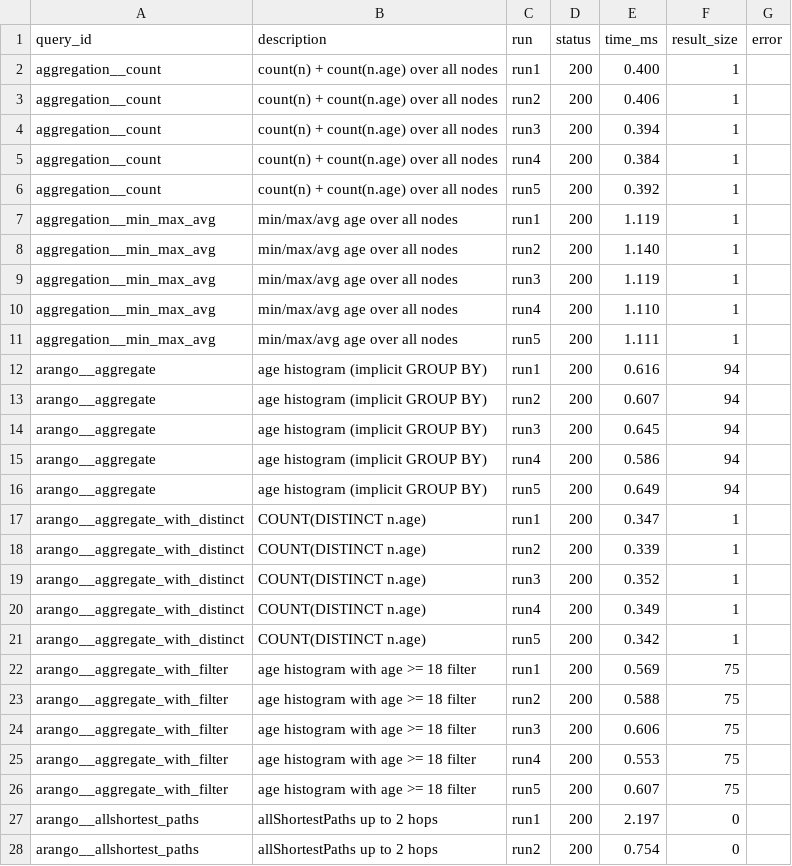
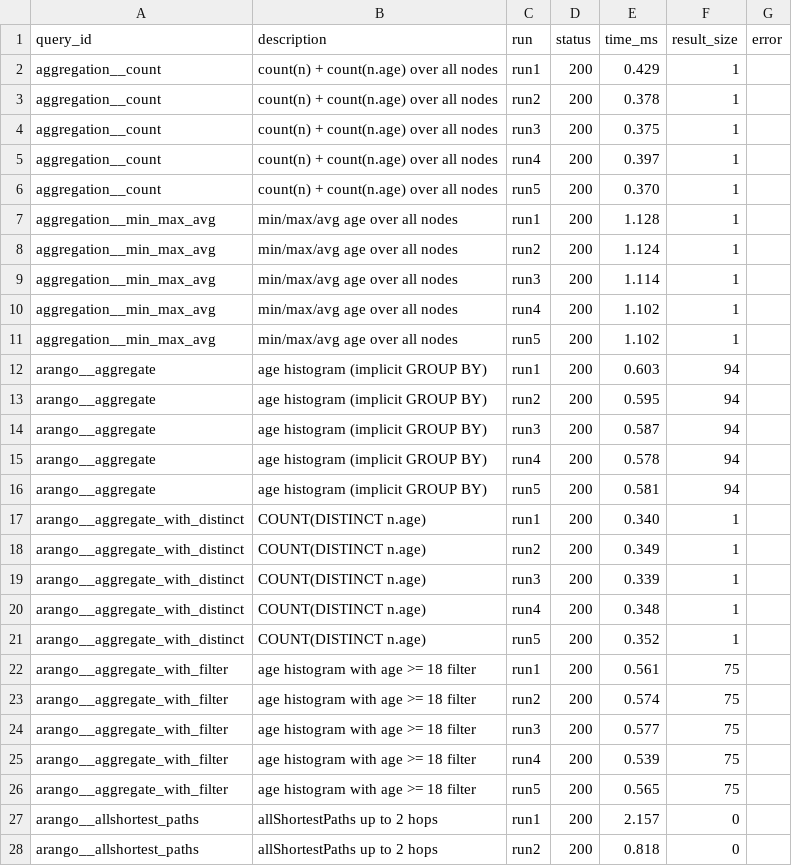
Before and after one commit to fluree/benchmark-db, a TSV file: benchmarks/benchgraph/reports/pokec/engines/fluree_medium.tsv, drawn as a sheet; only a part is shown; the diff covers the shown part only.

```diff
--- a/benchmarks/benchgraph/reports/pokec/engines/fluree_medium.tsv
+++ b/benchmarks/benchgraph/reports/pokec/engines/fluree_medium.tsv
@@ -1,28 +1,28 @@
 query_id	description	run	status	time_ms	result_size	error
-aggregation__count	count(n) + count(n.age) over all nodes	run1	200	0.400	1	
-aggregation__count	count(n) + count(n.age) over all nodes	run2	200	0.406	1	
-aggregation__count	count(n) + count(n.age) over all nodes	run3	200	0.394	1	
-aggregation__count	count(n) + count(n.age) over all nodes	run4	200	0.384	1	
-aggregation__count	count(n) + count(n.age) over all nodes	run5	200	0.392	1	
-aggregation__min_max_avg	min/max/avg age over all nodes	run1	200	1.119	1	
-aggregation__min_max_avg	min/max/avg age over all nodes	run2	200	1.140	1	
-aggregation__min_max_avg	min/max/avg age over all nodes	run3	200	1.119	1	
-aggregation__min_max_avg	min/max/avg age over all nodes	run4	200	1.110	1	
-aggregation__min_max_avg	min/max/avg age over all nodes	run5	200	1.111	1	
-arango__aggregate	age histogram (implicit GROUP BY)	run1	200	0.616	94	
-arango__aggregate	age histogram (implicit GROUP BY)	run2	200	0.607	94	
-arango__aggregate	age histogram (implicit GROUP BY)	run3	200	0.645	94	
-arango__aggregate	age histogram (implicit GROUP BY)	run4	200	0.586	94	
-arango__aggregate	age histogram (implicit GROUP BY)	run5	200	0.649	94	
-arango__aggregate_with_distinct	COUNT(DISTINCT n.age)	run1	200	0.347	1	
-arango__aggregate_with_distinct	COUNT(DISTINCT n.age)	run2	200	0.339	1	
-arango__aggregate_with_distinct	COUNT(DISTINCT n.age)	run3	200	0.352	1	
-arango__aggregate_with_distinct	COUNT(DISTINCT n.age)	run4	200	0.349	1	
-arango__aggregate_with_distinct	COUNT(DISTINCT n.age)	run5	200	0.342	1	
-arango__aggregate_with_filter	age histogram with age >= 18 filter	run1	200	0.569	75	
-arango__aggregate_with_filter	age histogram with age >= 18 filter	run2	200	0.588	75	
-arango__aggregate_with_filter	age histogram with age >= 18 filter	run3	200	0.606	75	
-arango__aggregate_with_filter	age histogram with age >= 18 filter	run4	200	0.553	75	
-arango__aggregate_with_filter	age histogram with age >= 18 filter	run5	200	0.607	75	
-arango__allshortest_paths	allShortestPaths up to 2 hops	run1	200	2.197	0	
-arango__allshortest_paths	allShortestPaths up to 2 hops	run2	200	0.754	0	
+aggregation__count	count(n) + count(n.age) over all nodes	run1	200	0.429	1	
+aggregation__count	count(n) + count(n.age) over all nodes	run2	200	0.378	1	
+aggregation__count	count(n) + count(n.age) over all nodes	run3	200	0.375	1	
+aggregation__count	count(n) + count(n.age) over all nodes	run4	200	0.397	1	
+aggregation__count	count(n) + count(n.age) over all nodes	run5	200	0.370	1	
+aggregation__min_max_avg	min/max/avg age over all nodes	run1	200	1.128	1	
+aggregation__min_max_avg	min/max/avg age over all nodes	run2	200	1.124	1	
+aggregation__min_max_avg	min/max/avg age over all nodes	run3	200	1.114	1	
+aggregation__min_max_avg	min/max/avg age over all nodes	run4	200	1.102	1	
+aggregation__min_max_avg	min/max/avg age over all nodes	run5	200	1.102	1	
+arango__aggregate	age histogram (implicit GROUP BY)	run1	200	0.603	94	
+arango__aggregate	age histogram (implicit GROUP BY)	run2	200	0.595	94	
+arango__aggregate	age histogram (implicit GROUP BY)	run3	200	0.587	94	
+arango__aggregate	age histogram (implicit GROUP BY)	run4	200	0.578	94	
+arango__aggregate	age histogram (implicit GROUP BY)	run5	200	0.581	94	
+arango__aggregate_with_distinct	COUNT(DISTINCT n.age)	run1	200	0.340	1	
+arango__aggregate_with_distinct	COUNT(DISTINCT n.age)	run2	200	0.349	1	
+arango__aggregate_with_distinct	COUNT(DISTINCT n.age)	run3	200	0.339	1	
+arango__aggregate_with_distinct	COUNT(DISTINCT n.age)	run4	200	0.348	1	
+arango__aggregate_with_distinct	COUNT(DISTINCT n.age)	run5	200	0.352	1	
+arango__aggregate_with_filter	age histogram with age >= 18 filter	run1	200	0.561	75	
+arango__aggregate_with_filter	age histogram with age >= 18 filter	run2	200	0.574	75	
+arango__aggregate_with_filter	age histogram with age >= 18 filter	run3	200	0.577	75	
+arango__aggregate_with_filter	age histogram with age >= 18 filter	run4	200	0.539	75	
+arango__aggregate_with_filter	age histogram with age >= 18 filter	run5	200	0.565	75	
+arango__allshortest_paths	allShortestPaths up to 2 hops	run1	200	2.157	0	
+arango__allshortest_paths	allShortestPaths up to 2 hops	run2	200	0.818	0	
```
Also changed, not shown: 147 edited cells elsewhere in this file, benchmarks/benchgraph/reports/pokec/engines/durability/fluree.tsv, benchmarks/benchgraph/reports/pokec/engines/fluree_large.tsv, 17 other files.
